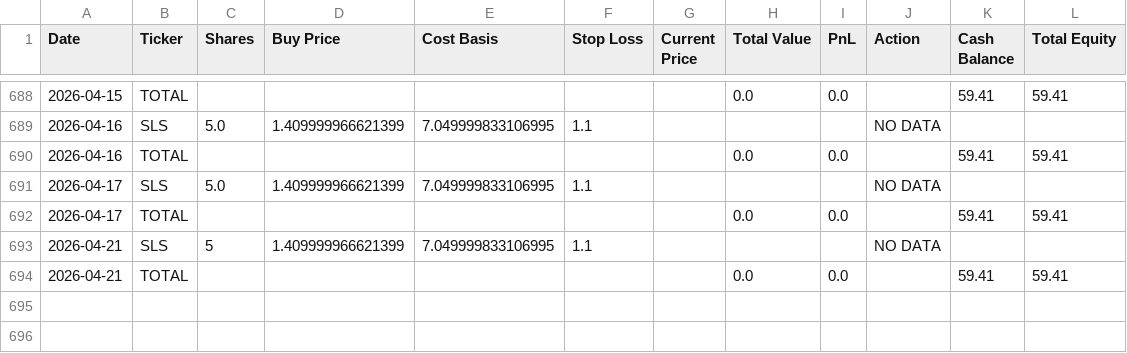
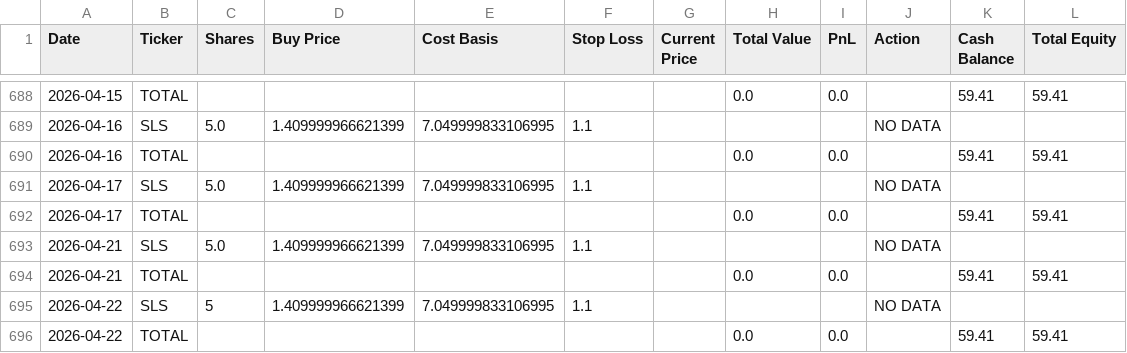
Before and after one commit to sensware/ChatGPT-Micro-Cap, a CSV file: Scripts and CSV Files/Daily Updates.csv, drawn as a sheet; only a part is shown, gaps mark what is left out.

```diff
--- a/Scripts and CSV Files/Daily Updates.csv
+++ b/Scripts and CSV Files/Daily Updates.csv
@@ -692,3 +692,5 @@ Date,Ticker,Shares,Buy Price,Cost Basis,Stop Loss,Current Price,Total Value,PnL,
 2026-04-17,TOTAL,,,,,,0.0,0.0,,59.41,59.41
-2026-04-21,SLS,5,1.409999966621399,7.049999833106995,1.1,,,,NO DATA,,
+2026-04-21,SLS,5.0,1.409999966621399,7.049999833106995,1.1,,,,NO DATA,,
 2026-04-21,TOTAL,,,,,,0.0,0.0,,59.41,59.41
+2026-04-22,SLS,5,1.409999966621399,7.049999833106995,1.1,,,,NO DATA,,
+2026-04-22,TOTAL,,,,,,0.0,0.0,,59.41,59.41
```
Also changed, not shown: 1 other file.
